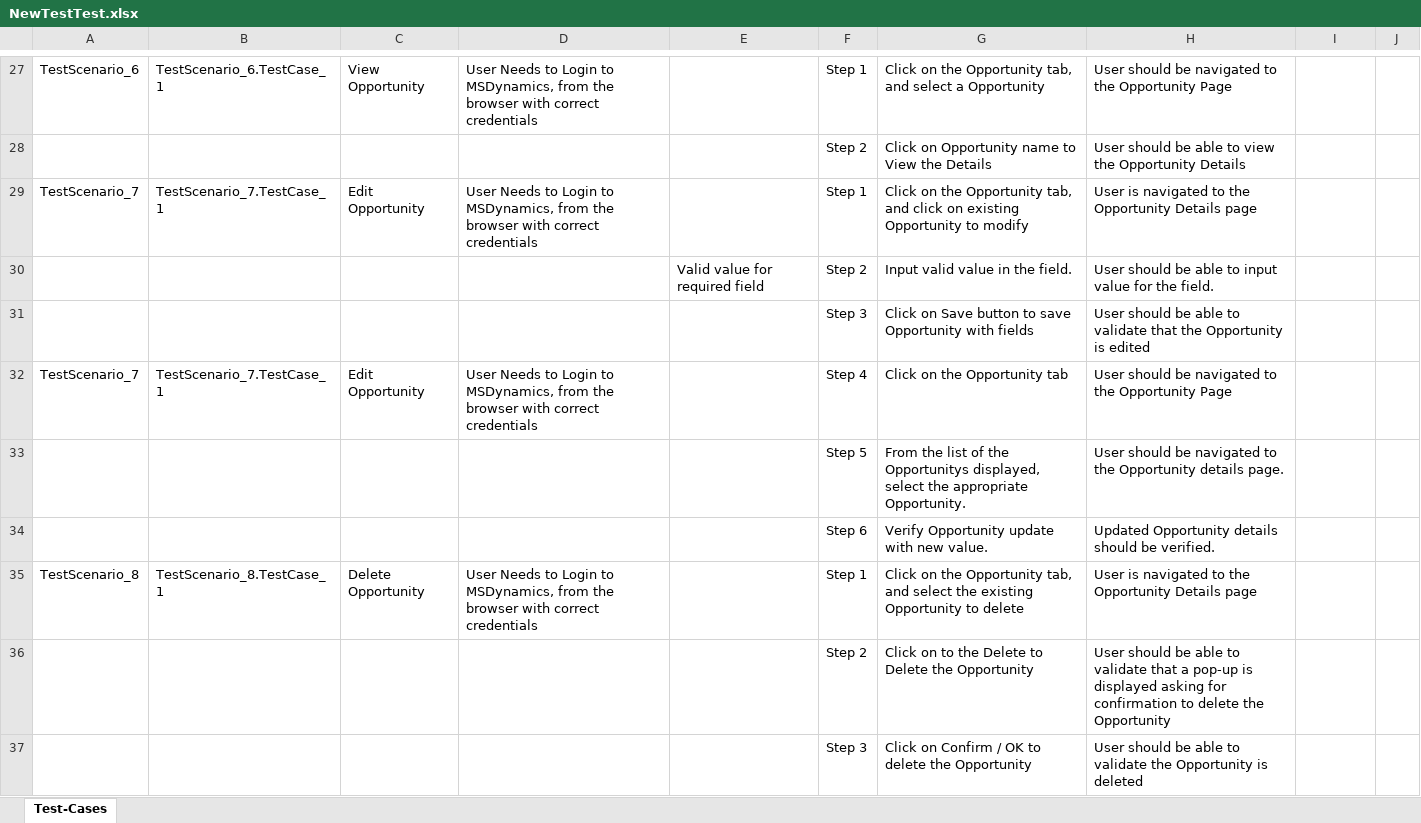
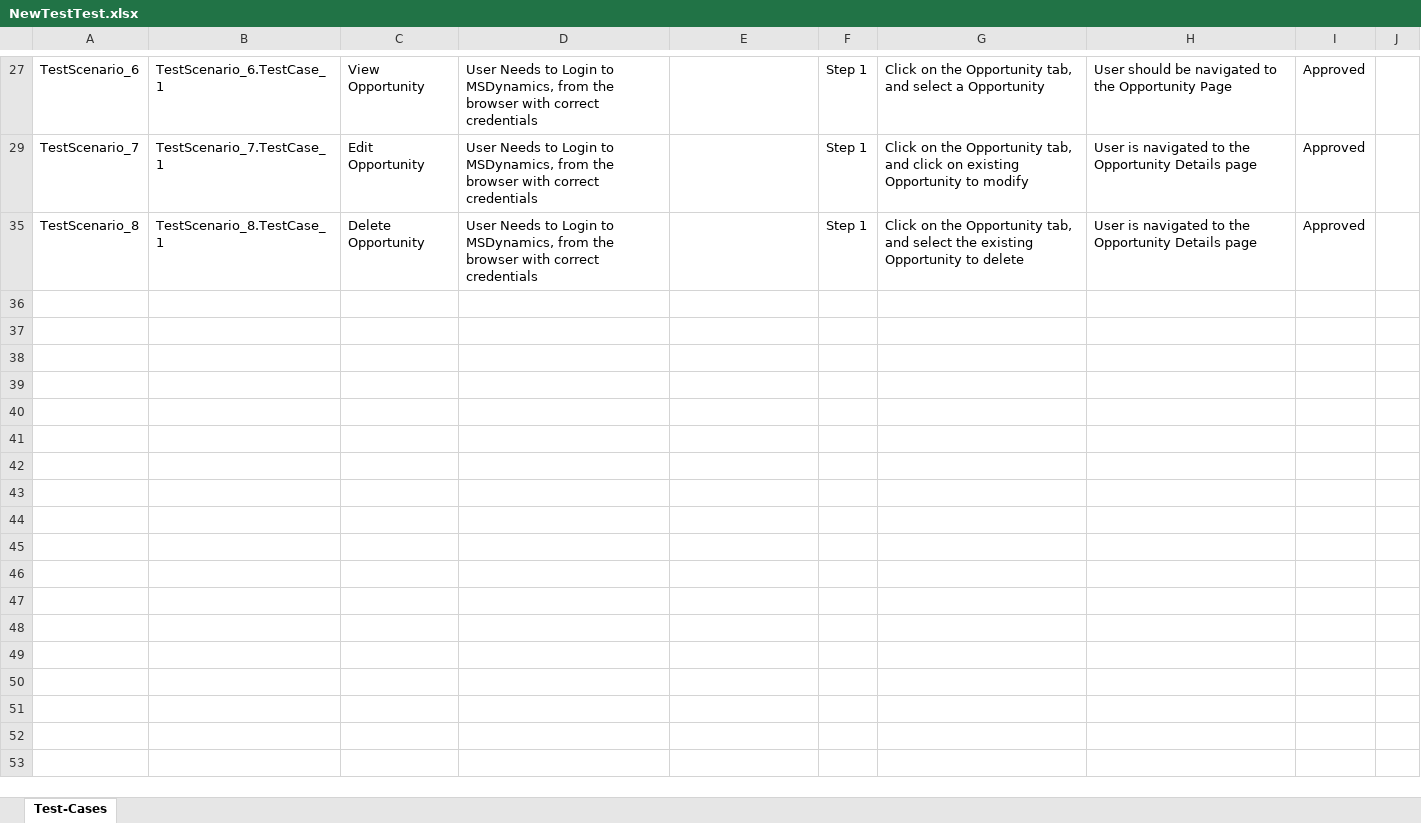
Before and after one commit to ShaikMohamedIrfan/MSD, an Excel workbook: NewTestTest.xlsx, sheet Test-Cases, drawn as a sheet; only a part is shown, gaps mark what is left out; values as stored, in another font and other column widths than the file's, no borders; table styles not drawn; the diff covers the shown part only; the diff names each change by its address in the sheet, - before the commit and + after, or states it on an @@ line.

```diff
--- a/NewTestTest.xlsx (sheet Test-Cases)
+++ b/NewTestTest.xlsx (sheet Test-Cases)
-I27: (empty)
+I27: Approved
@@ row 28 hidden:  |  |  |  |  | Step 2 | Click on Opportunity name to View the Details | User should be able to view the Opportunity Details @@
-I29: (empty)
+I29: Approved
@@ row 30 hidden:  |  |  |  | Valid value for required field | Step 2 | Input valid value in the field. | User should be able to input value for the field. @@
@@ row 31 hidden:  |  |  |  |  | Step 3 | Click on Save button to save Opportunity with fields | User should be able to validate that the Opportunity is edited @@
@@ row 32 hidden: TestScenario_7 | TestScenario_7.TestCase_1 | Edit Opportunity | User Needs to Login to MSDynamics, from the browser with correct credentials |  | Step 4 | Click on the Opportunity tab | User should be navigated to the Opportunity Page @@
@@ row 33 hidden:  |  |  |  |  | Step 5 | From the list of the Opportunitys displayed, select the appropriate Opportunity. | User should be navigated to the Opportunity details page. @@
@@ row 34 hidden:  |  |  |  |  | Step 6 | Verify Opportunity update with new value. | Updated Opportunity details should be verified. @@
-I35: (empty)
+I35: Approved
@@ row 36 hidden:  |  |  |  |  | Step 2 | Click on to the Delete to Delete the Opportunity | User should be able to validate that a pop-up is displayed asking for confirmation to delete the Opportunity @@
@@ row 37 hidden:  |  |  |  |  | Step 3 | Click on Confirm / OK to delete the Opportunity | User should be able to validate the Opportunity is deleted @@
```
Also changed, not shown: 20 hidden or unhidden rows and 5 edited cells elsewhere in this sheet.
